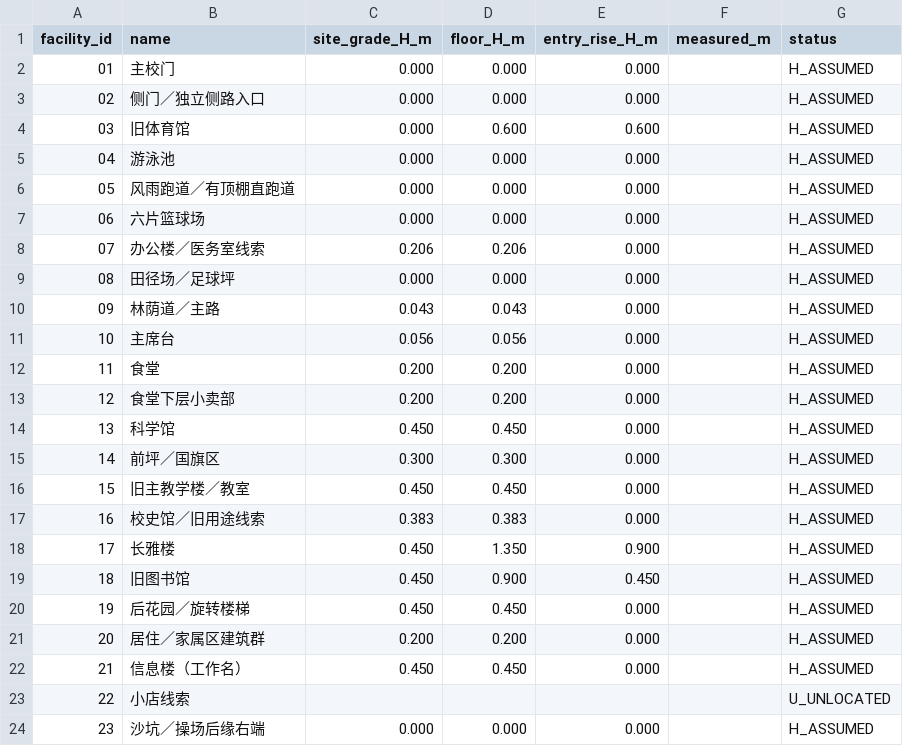
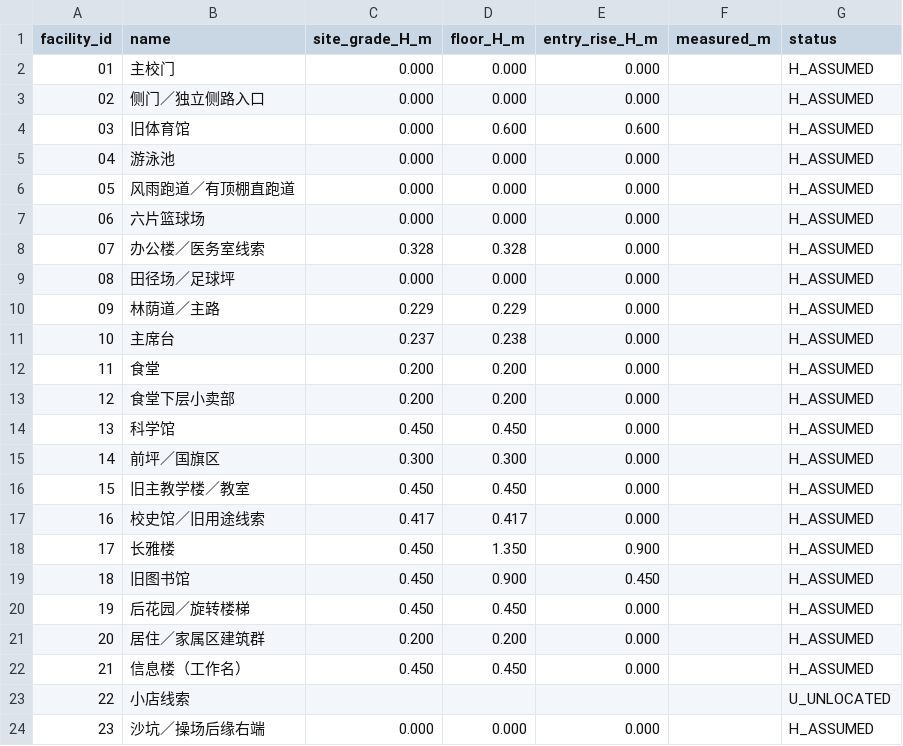
Before and after one commit to ziyuuu/return-old-school, a CSV file: data/m11a/elevations.csv, drawn as a sheet; only a part is shown.

```diff
--- a/data/m11a/elevations.csv
+++ b/data/m11a/elevations.csv
@@ -7,6 +7,6 @@
 06,六片篮球场,0.000,0.000,0.000,,H_ASSUMED
-07,办公楼／医务室线索,0.206,0.206,0.000,,H_ASSUMED
+07,办公楼／医务室线索,0.328,0.328,0.000,,H_ASSUMED
 08,田径场／足球坪,0.000,0.000,0.000,,H_ASSUMED
-09,林荫道／主路,0.043,0.043,0.000,,H_ASSUMED
-10,主席台,0.056,0.056,0.000,,H_ASSUMED
+09,林荫道／主路,0.229,0.229,0.000,,H_ASSUMED
+10,主席台,0.237,0.238,0.000,,H_ASSUMED
 11,食堂,0.200,0.200,0.000,,H_ASSUMED
@@ -16,3 +16,3 @@
 15,旧主教学楼／教室,0.450,0.450,0.000,,H_ASSUMED
-16,校史馆／旧用途线索,0.383,0.383,0.000,,H_ASSUMED
+16,校史馆／旧用途线索,0.417,0.417,0.000,,H_ASSUMED
 17,长雅楼,0.450,1.350,0.900,,H_ASSUMED
```
Also changed, not shown: data/m11a/road-profiles.csv, 28 other files.
